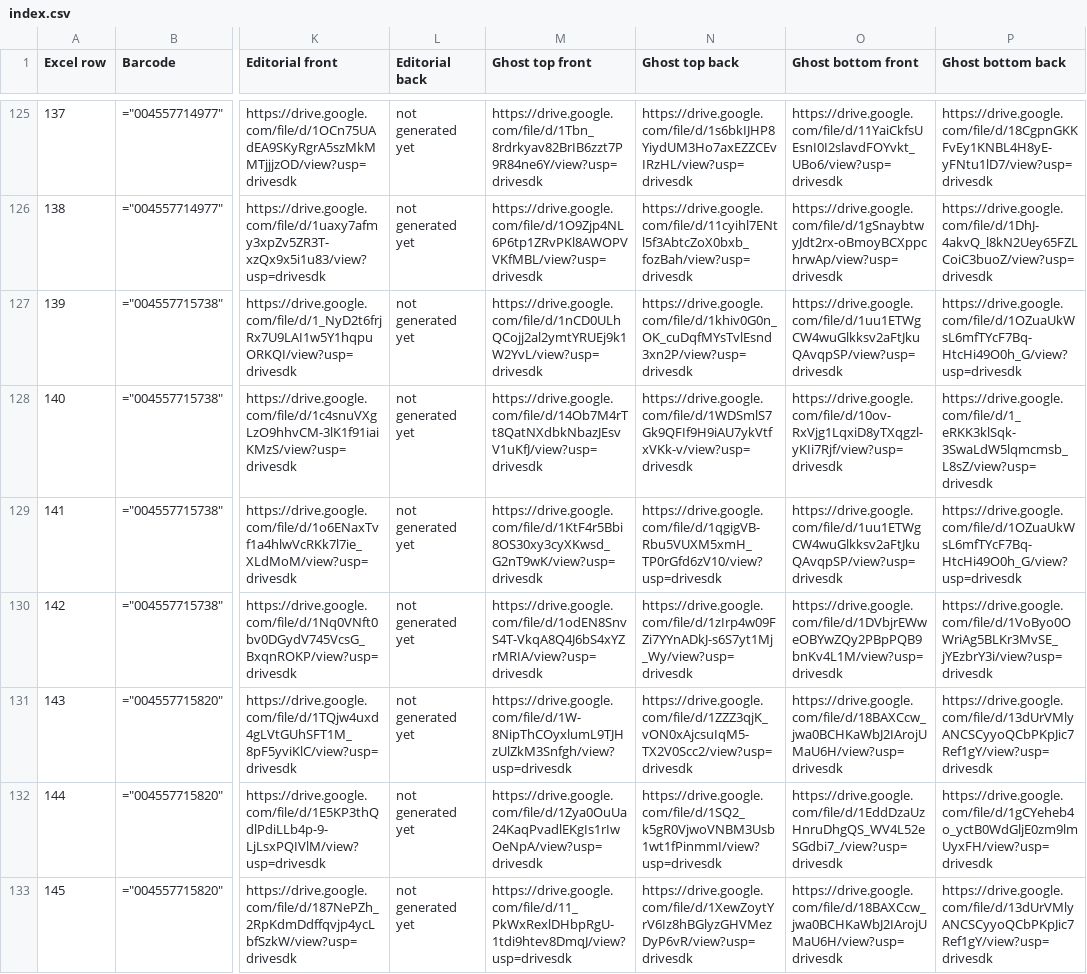
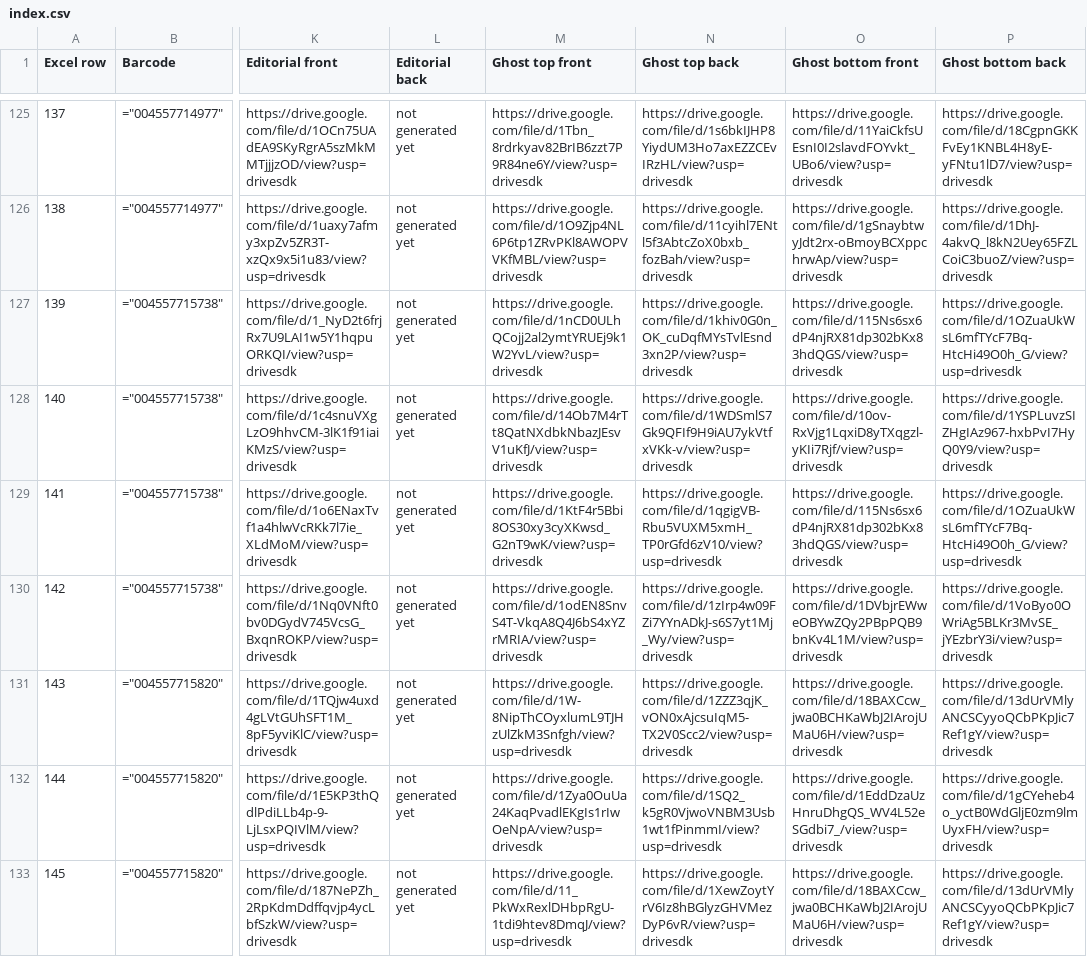
Before and after one commit to Bob-Elhasan/moi-and-lin, a CSV file: data/drive/index.csv, drawn as a sheet; only a part is shown, gaps mark what is left out; the diff covers the shown part only; the diff names each change by its address in the sheet, - before the commit and + after, or states it on an @@ line.

```diff
--- a/data/drive/index.csv
+++ b/data/drive/index.csv
-O127 (Ghost bottom front): https://drive.google.com/file/d/1uu1ETWgCW4wuGlkksv2aFtJkuQAvqpSP/view?usp=drivesdk
+O127 (Ghost bottom front): https://drive.google.com/file/d/115Ns6sx6dP4njRX81dp302bKx83hdQGS/view?usp=drivesdk
-P128 (Ghost bottom back): https://drive.google.com/file/d/1_eRKK3klSqk-3SwaLdW5lqmcmsb_L8sZ/view?usp=drivesdk
+P128 (Ghost bottom back): https://drive.google.com/file/d/1YSPLuvzSIZHgIAz967-hxbPvI7HyQ0Y9/view?usp=drivesdk
-O129 (Ghost bottom front): https://drive.google.com/file/d/1uu1ETWgCW4wuGlkksv2aFtJkuQAvqpSP/view?usp=drivesdk
+O129 (Ghost bottom front): https://drive.google.com/file/d/115Ns6sx6dP4njRX81dp302bKx83hdQGS/view?usp=drivesdk
```
Also changed, not shown: 37 edited cells elsewhere in this file, 5 other files.
